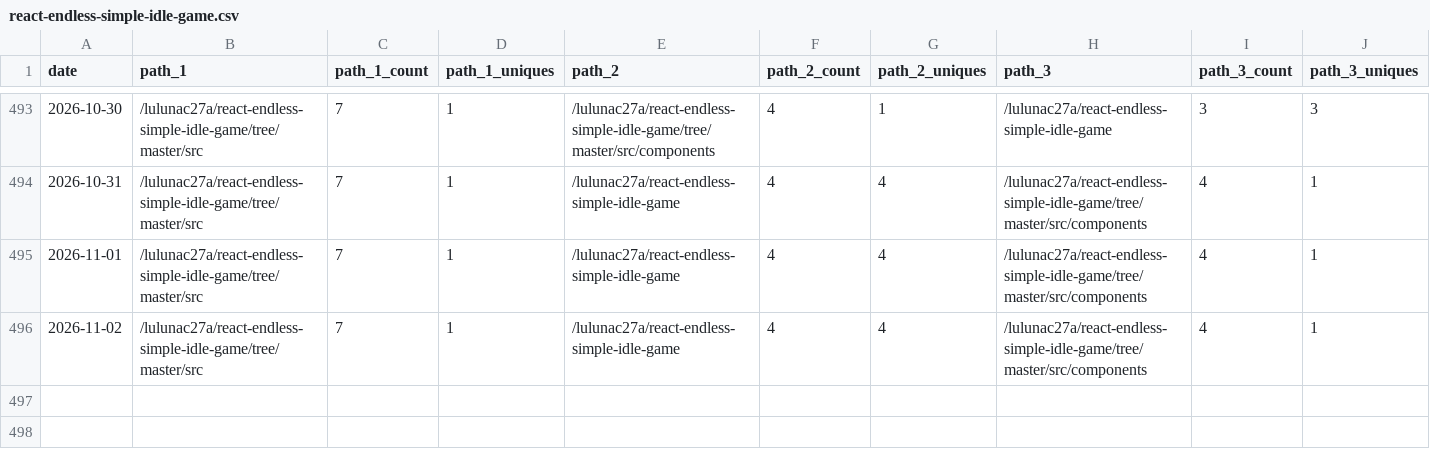
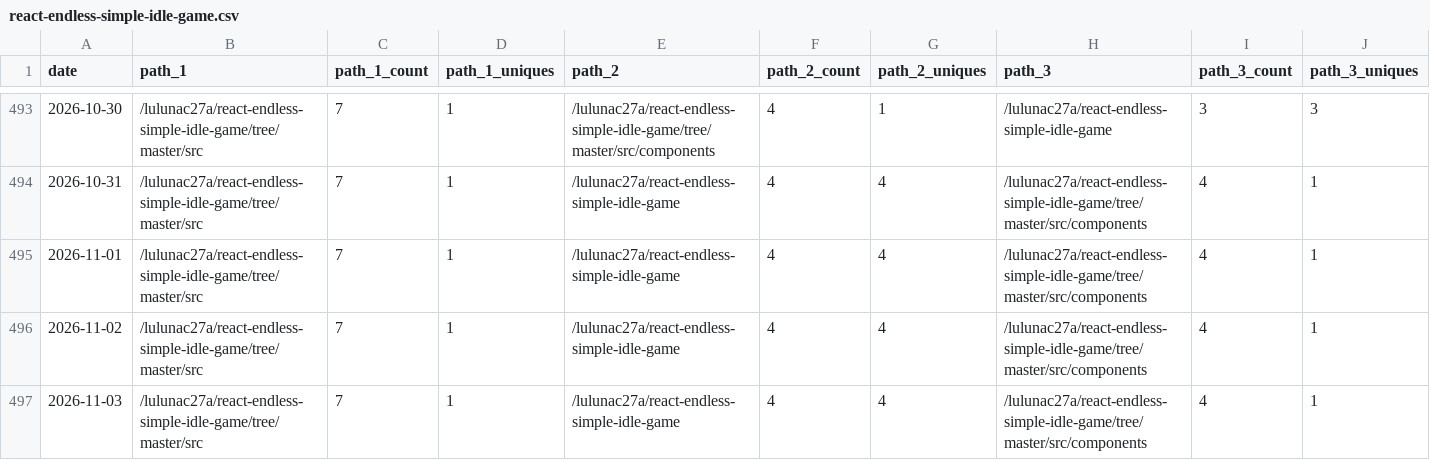
Before and after one commit to lulunac27a/github-repo-traffic-stats, a CSV file: data/github_paths/react-endless-simple-idle-game.csv, drawn as a sheet; only a part is shown, gaps mark what is left out; rows hold the shown columns only; the diff names each change by its address in the sheet, - before the commit and + after, or states it on an @@ line.

Commit message:
data update

```diff
--- a/data/github_paths/react-endless-simple-idle-game.csv
+++ b/data/github_paths/react-endless-simple-idle-game.csv
+row 497: 2026-11-03 | /lulunac27a/react-endless-simple-idle-game/tree/master/src | 7 | 1 | /lulunac27a/react-endless-simple-idle-game | 4 | 4 | /lulunac27a/react-endless-simple-idle-game/tree/master/src/components | 4 | 1
```
Also changed, not shown: data/github_paths/dice-game-webapp.csv, data/github_paths/endless-task-list-adventure.csv, 57 other files.
